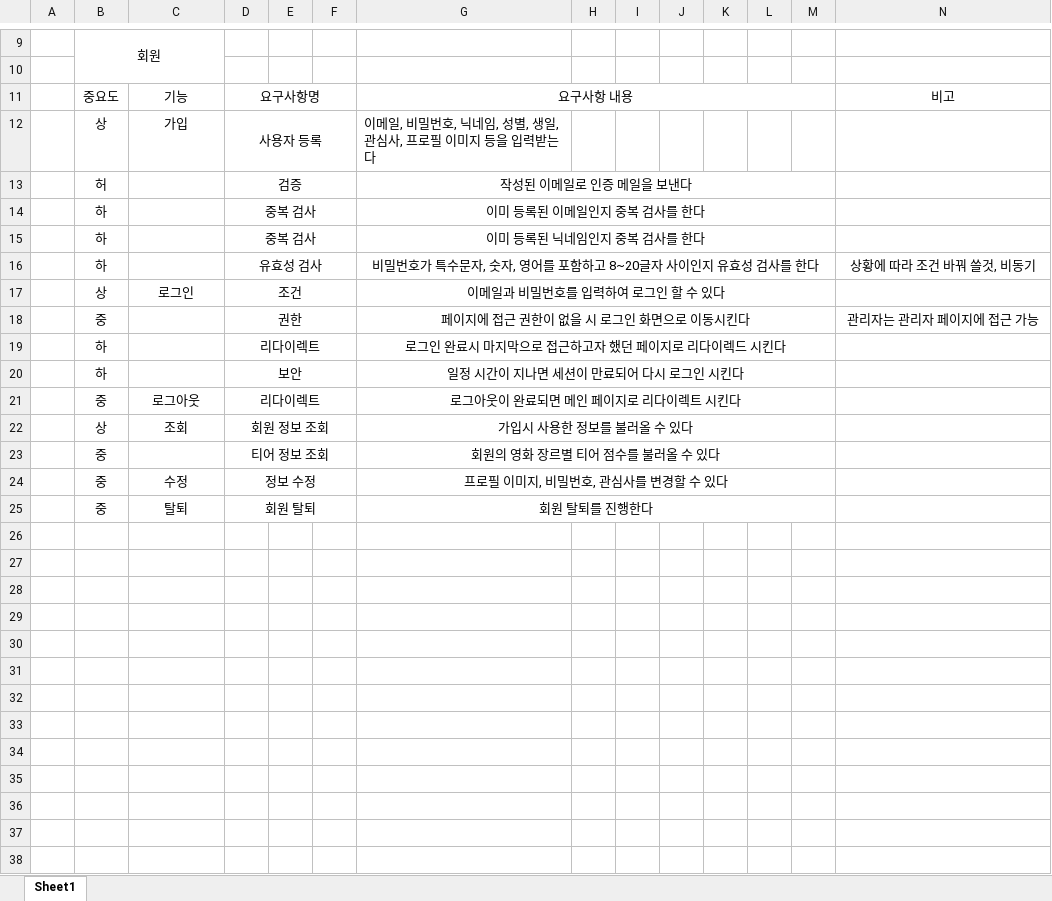
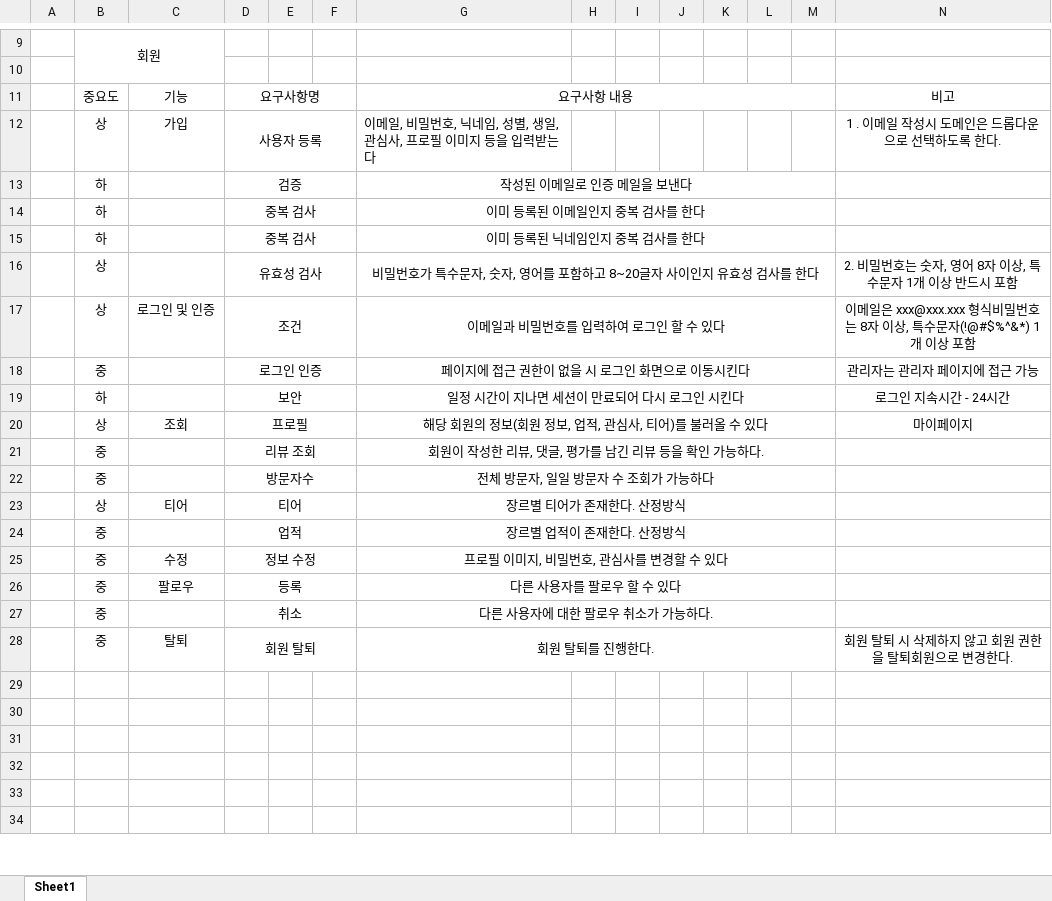
Before and after one commit to Mereview/Mereview, an Excel workbook: mereview-docs/file/C211 요구사항 명세서.xlsx, sheet Sheet1, drawn as a sheet; only a part is shown, gaps mark what is left out; the shorter side is filled out with more unchanged rows; values as stored, in another font and other column widths than the file's, no borders; removed rows and columns are numbered as before the commit, all else as after; the diff covers the shown part only; the diff names each change by its address in the sheet, - before the commit and + after, or states it on an @@ line.

```diff
--- a/mereview-docs/file/C211 요구사항 명세서.xlsx (sheet Sheet1)
+++ b/mereview-docs/file/C211 요구사항 명세서.xlsx (sheet Sheet1)
-N12: (empty)
+N12: 1 . 이메일 작성시 도메인은 드롭다운으로 선택하도록 한다.
-B13: 허
+B13: 하
-B16: 하
+B16: 상
-N16: 상황에 따라 조건 바꿔 쓸것, 비동기
+N16: 2. 비밀번호는 숫자, 영어 8자 이상, 특수문자 1개 이상 반드시 포함
-C17: 로그인
+C17: 로그인 및 인증
-N17: (empty)
+N17: 이메일은 xxx@xxx.xxx 형식비밀번호는 8자 이상, 특수문자(!@#$%^&*) 1개 이상 포함
-D18: 권한
+D18: 로그인 인증
-row 19:  | 하 |  | 리다이렉트 |  |  | 로그인 완료시 마지막으로 접근하고자 했던 페이지로 리다이렉드 시킨다
-N19: (empty)
+N19: 로그인 지속시간 - 24시간
-row 21:  | 중 | 로그아웃 | 리다이렉트 |  |  | 로그아웃이 완료되면 메인 페이지로 리다이렉트 시킨다
-row 22:  | 상 | 조회 | 회원 정보 조회 |  |  | 가입시 사용한 정보를 불러올 수 있다
-row 23:  | 중 |  | 티어 정보 조회 |  |  | 회원의 영화 장르별 티어 점수를 불러올 수 있다
+row 20:  | 상 | 조회 | 프로필 |  |  | 해당 회원의 정보(회원 정보, 업적, 관심사, 티어)를 불러올 수 있다 |  |  |  |  |  |  | 마이페이지
+row 21:  | 중 |  | 리뷰 조회 |  |  | 회원이 작성한 리뷰, 댓글, 평가를 남긴 리뷰 등을 확인 가능하다.
+row 22:  | 중 |  | 방문자수 |  |  | 전체 방문자, 일일 방문자 수 조회가 가능하다
+row 23:  | 상 | 티어 | 티어 |  |  | 장르별 티어가 존재한다. 산정방식
+row 24:  | 중 |  | 업적 |  |  | 장르별 업적이 존재한다. 산정방식
+row 26:  | 중 | 팔로우 | 등록 |  |  | 다른 사용자를 팔로우 할 수 있다
+row 27:  | 중 |  | 취소 |  |  | 다른 사용자에 대한 팔로우 취소가 가능하다.
-G28: 회원 탈퇴를 진행한다
+G28: 회원 탈퇴를 진행한다.
-N28: (empty)
+N28: 회원 탈퇴 시 삭제하지 않고 회원 권한을 탈퇴회원으로 변경한다.
-row 26: (empty)
-row 27: (empty)
-row 28: (empty)
-row 29: (empty)
-row 30: (empty)
-row 31: (empty)
-row 32: (empty)
-row 33: (empty)
-row 34: (empty)
-row 35: (empty)
-row 36: (empty)
```
Also changed, not shown: 18 added rows, 1 removed row, 12 edited cells and merged cells elsewhere in this sheet, 3 other files.
